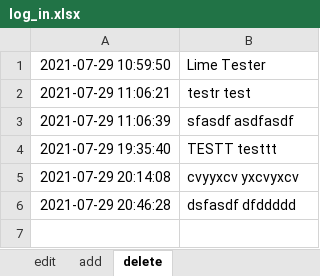
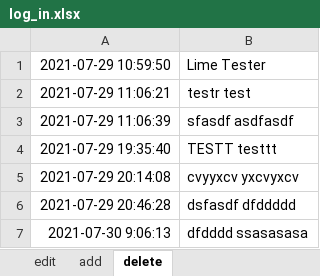
Before and after one commit to jhwarnecke/scooter, an Excel workbook: log_in.xlsx, sheet delete, drawn as a sheet; values as stored, in another font and other column widths than the file's, no borders; the diff names each change by its address in the sheet, - before the commit and + after, or states it on an @@ line.

```diff
--- a/log_in.xlsx (sheet delete)
+++ b/log_in.xlsx (sheet delete)
+row 7: 2021-07-30 9:06:13 | dfdddd ssasasasa
```
Also changed, not shown: sheet add, sheet edit, log_out.xlsx, scooter.xlsx, 2 other files.
